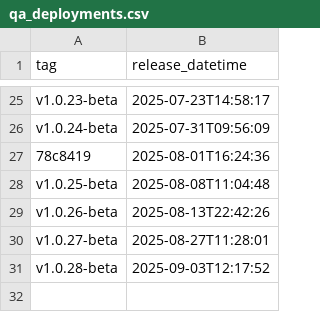
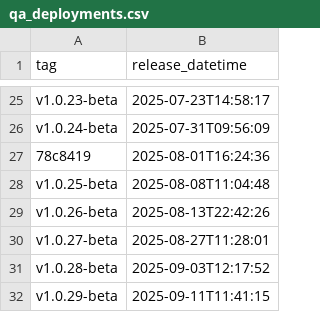
Before and after one commit to NHSDigital/eps-vpc-resources, a CSV file: _data/qa_deployments.csv, drawn as a sheet; only a part is shown, gaps mark what is left out.

```diff
--- a/_data/qa_deployments.csv
+++ b/_data/qa_deployments.csv
@@ -31 +31,2 @@ v1.0.27-beta,2025-08-27T11:28:01
 v1.0.28-beta,2025-09-03T12:17:52
+v1.0.29-beta,2025-09-11T11:41:15
```
Also changed, not shown: 1 other file.
